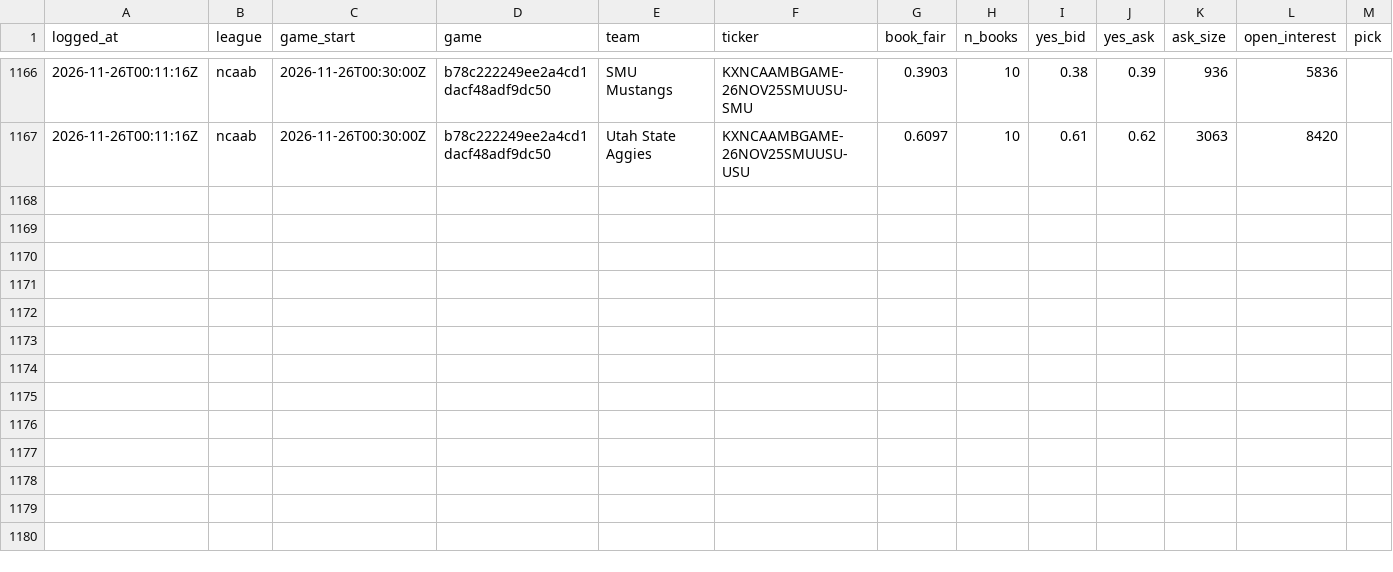
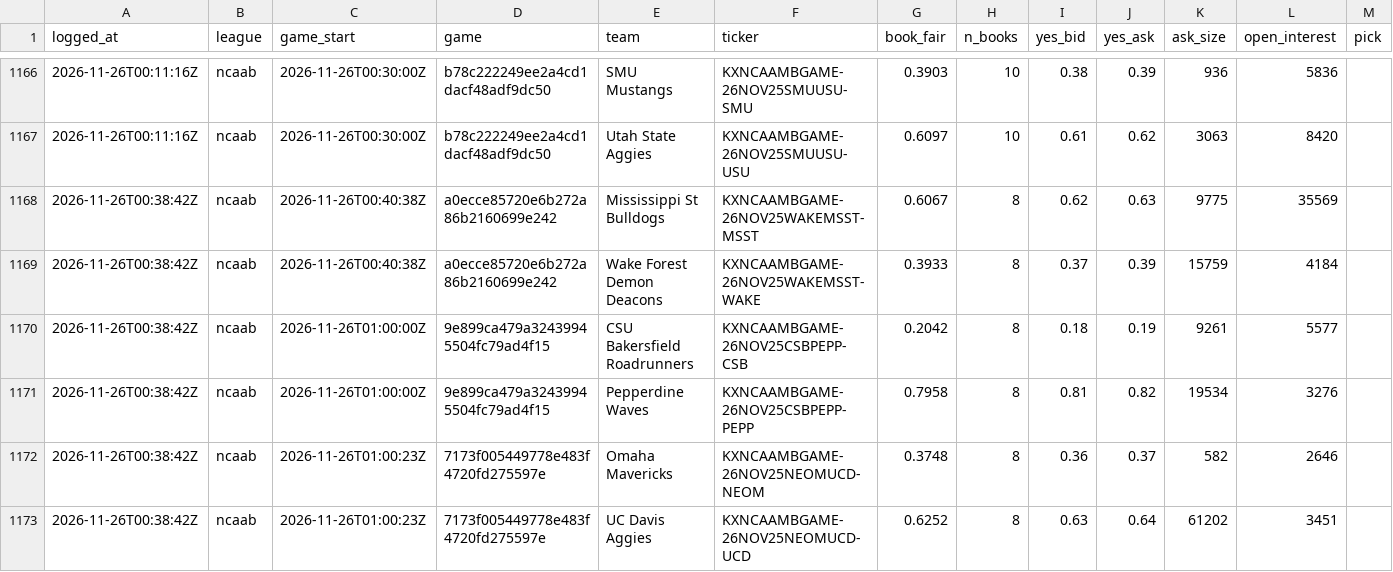
Before and after one commit to shoale4/hedj, a CSV file: paper/college_gaps.csv, drawn as a sheet; only a part is shown, gaps mark what is left out; rows hold the shown columns only; the diff names each change by its address in the sheet, - before the commit and + after, or states it on an @@ line.

Commit message:
Paper trade: update picks [skip ci]

```diff
--- a/paper/college_gaps.csv
+++ b/paper/college_gaps.csv
+row 1168: 2026-11-26T00:38:42Z | ncaab | 2026-11-26T00:40:38Z | a0ecce85720e6b272a86b2160699e242 | Mississippi St Bulldogs | KXNCAAMBGAME-26NOV25WAKEMSST-MSST | 0.6067 | 8 | 0.62 | 0.63 | 9775 | 35569
+row 1169: 2026-11-26T00:38:42Z | ncaab | 2026-11-26T00:40:38Z | a0ecce85720e6b272a86b2160699e242 | Wake Forest Demon Deacons | KXNCAAMBGAME-26NOV25WAKEMSST-WAKE | 0.3933 | 8 | 0.37 | 0.39 | 15759 | 4184
+row 1170: 2026-11-26T00:38:42Z | ncaab | 2026-11-26T01:00:00Z | 9e899ca479a32439945504fc79ad4f15 | CSU Bakersfield Roadrunners | KXNCAAMBGAME-26NOV25CSBPEPP-CSB | 0.2042 | 8 | 0.18 | 0.19 | 9261 | 5577
+row 1171: 2026-11-26T00:38:42Z | ncaab | 2026-11-26T01:00:00Z | 9e899ca479a32439945504fc79ad4f15 | Pepperdine Waves | KXNCAAMBGAME-26NOV25CSBPEPP-PEPP | 0.7958 | 8 | 0.81 | 0.82 | 19534 | 3276
+row 1172: 2026-11-26T00:38:42Z | ncaab | 2026-11-26T01:00:23Z | 7173f005449778e483f4720fd275597e | Omaha Mavericks | KXNCAAMBGAME-26NOV25NEOMUCD-NEOM | 0.3748 | 8 | 0.36 | 0.37 | 582 | 2646
+row 1173: 2026-11-26T00:38:42Z | ncaab | 2026-11-26T01:00:23Z | 7173f005449778e483f4720fd275597e | UC Davis Aggies | KXNCAAMBGAME-26NOV25NEOMUCD-UCD | 0.6252 | 8 | 0.63 | 0.64 | 61202 | 3451
```
